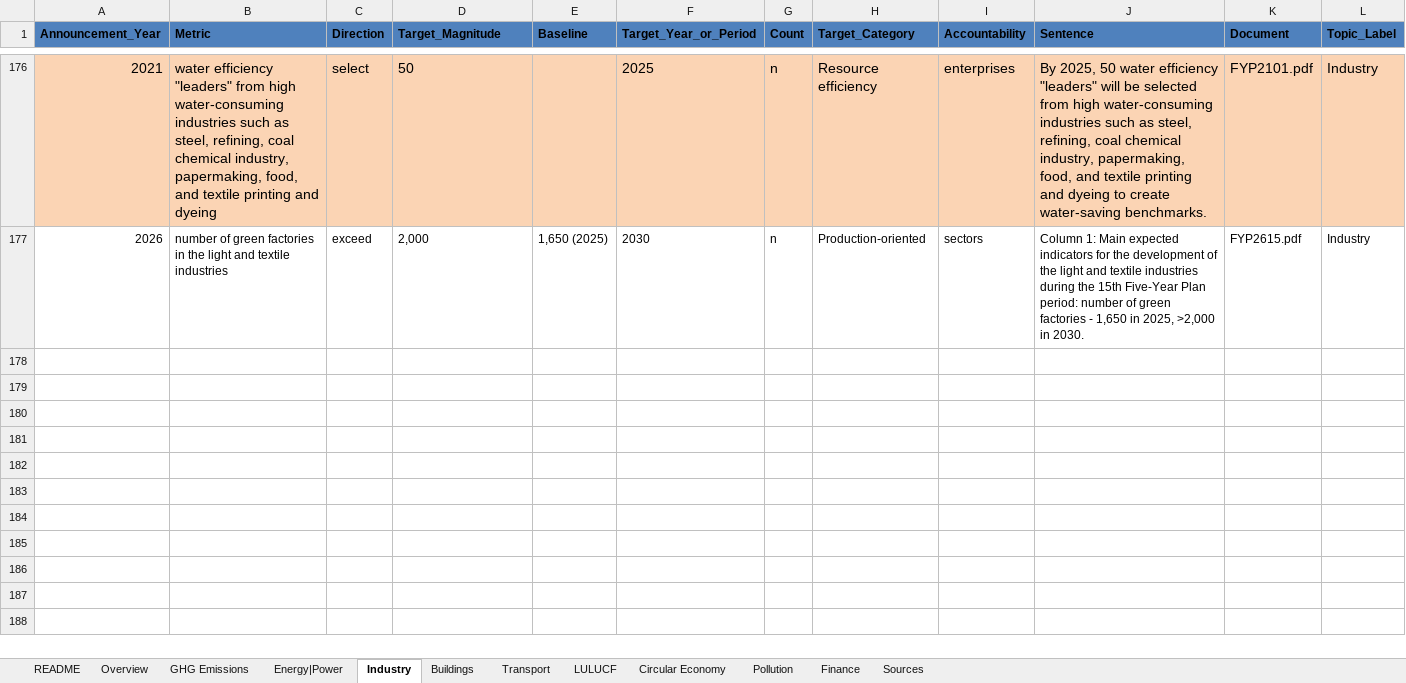
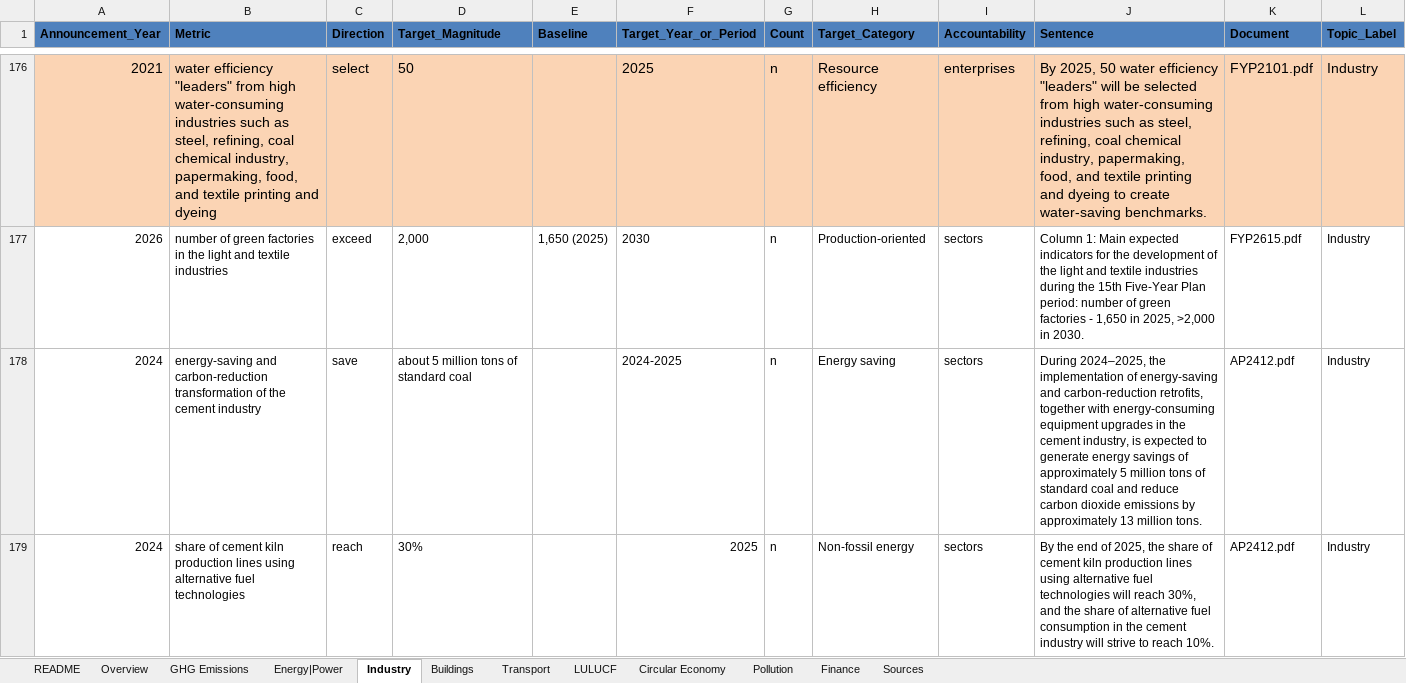
Before and after one commit to MGFPKU/target_dataset, an Excel workbook: China_Climate_Target_Tracker_en.xlsx, sheet Industry, drawn as a sheet; only a part is shown, gaps mark what is left out; values as stored, in another font and other column widths than the file's, no borders; table styles not drawn; the diff covers the shown part only; the diff names each change by its address in the sheet, - before the commit and + after, or states it on an @@ line.

```diff
--- a/China_Climate_Target_Tracker_en.xlsx (sheet Industry)
+++ b/China_Climate_Target_Tracker_en.xlsx (sheet Industry)
+row 178: 2024 | energy-saving and carbon-reduction transformation of the cement industry | save | about 5 million tons of standard coal |  | 2024-2025 | n | Energy saving | sectors | During 2024–2025, the implementation of energy-saving and carbon-reduction retrofits, together with energy-consuming equipment upgrades in the cement industry, is expected to generate energy savings of approximately 5 million tons of standard coal and reduce carbon dioxide emissions by approximately 13 million tons. | AP2412.pdf | Industry
+row 179: 2024 | share of cement kiln production lines using alternative fuel technologies | reach | 30% |  | 2025 | n | Non-fossil energy | sectors | By the end of 2025, the share of cement kiln production lines using alternative fuel technologies will reach 30%, and the share of alternative fuel consumption in the cement industry will strive to reach 10%. | AP2412.pdf | Industry
```
Also changed, not shown: 1 added row elsewhere in this sheet, sheet Transport, sheet Circular Economy, sheet Sources, China_Climate_Target_Tracker_cn.xlsx, 1 other file.
